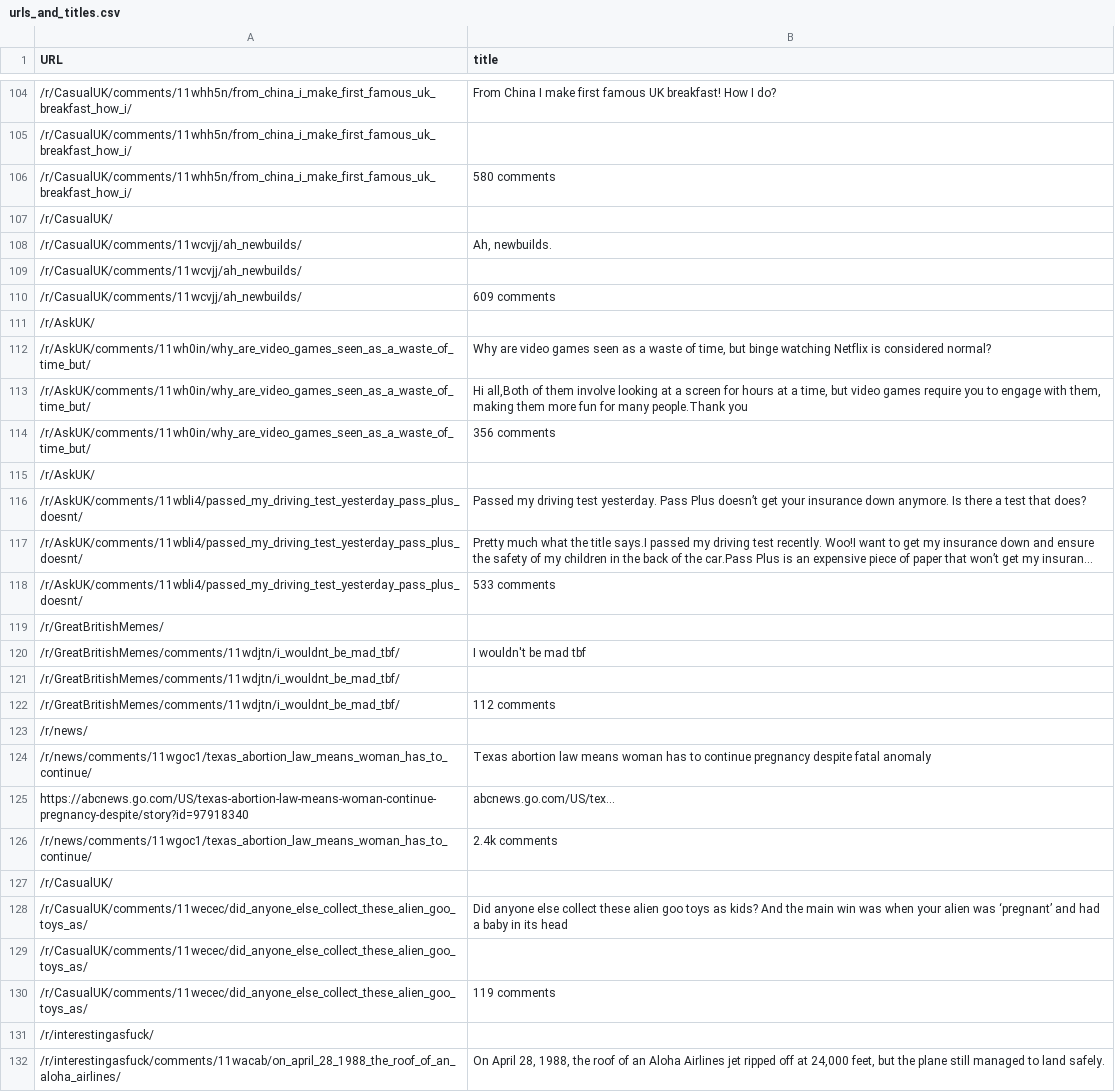
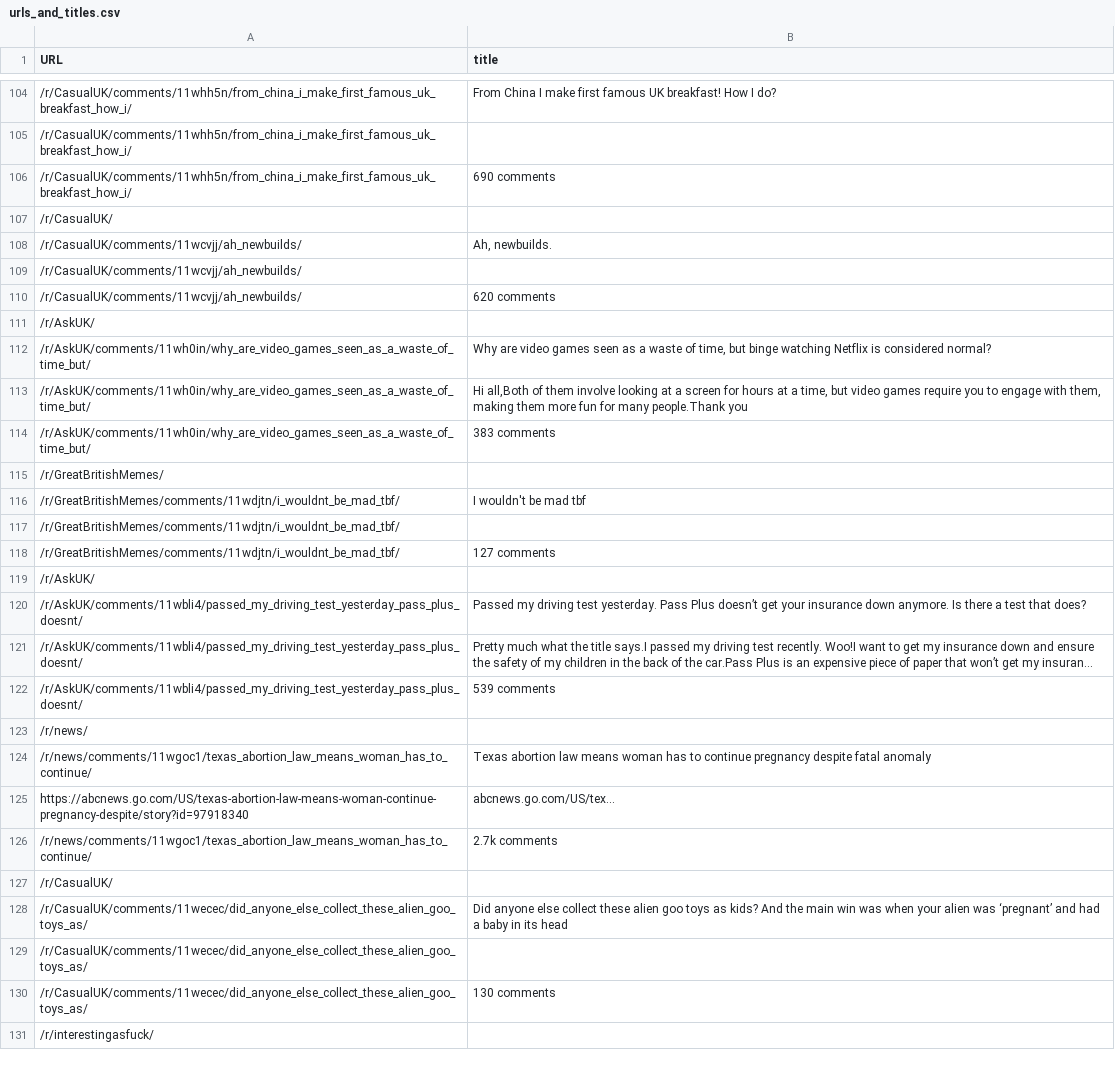
Before and after one commit to ptd3v/Python-URL-Scraper, a CSV file: urls_and_titles.csv, drawn as a sheet; only a part is shown, gaps mark what is left out; long unchanged cells end in …; removed rows and columns are numbered as before the commit, all else as after; the diff covers the shown part only; the diff names each change by its address in the sheet, - before the commit and + after, or states it on an @@ line.

Commit message:
Update urls_and_titles.csv

```diff
--- a/urls_and_titles.csv
+++ b/urls_and_titles.csv
-B106 (title): 580 comments
+B106 (title): 690 comments
-B110 (title): 609 comments
+B110 (title): 620 comments
-B114 (title): 356 comments
+B114 (title): 383 comments
@@ row 119 moved to row 115: /r/GreatBritishMemes/ @@
@@ row 120 moved to row 116: /r/GreatBritishMemes/comments/11wdjtn/i_… @@
@@ row 121 moved to row 117: /r/GreatBritishMemes/comments/11wdjtn/i_… @@
+row 118: /r/GreatBritishMemes/comments/11wdjtn/i_wouldnt_be_mad_tbf/ | 127 comments
-B122 (title): 533 comments
+B122 (title): 539 comments
-row 122: /r/GreatBritishMemes/comments/11wdjtn/i_wouldnt_be_mad_tbf/ | 112 comments
-B126 (title): 2.4k comments
+B126 (title): 2.7k comments
-B130 (title): 119 comments
+B130 (title): 130 comments
-row 132: /r/interestingasfuck/comments/11wacab/on_april_28_1988_the_roof_of_an_aloha_airlines/ | On April 28, 1988, the roof of an Aloha Airlines jet ripped off at 24,000 feet, but the plane still managed to land safely.
```
Also changed, not shown: 2 added rows and 2 removed rows elsewhere in this file.
